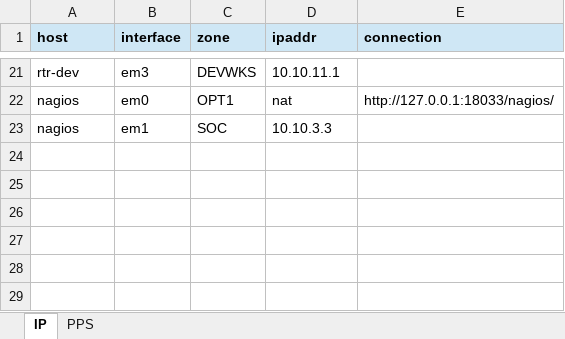
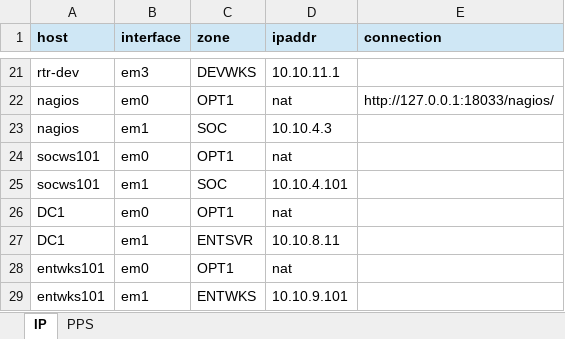
Before and after one commit to cyberxml/mcsoc, an Excel workbook: docs/McSOC IPPLAN.xlsx, sheet IP, drawn as a sheet; only a part is shown, gaps mark what is left out; values as stored, in another font and other column widths than the file's, no borders; the diff names each change by its address in the sheet, - before the commit and + after, or states it on an @@ line.

```diff
--- a/docs/McSOC IPPLAN.xlsx (sheet IP)
+++ b/docs/McSOC IPPLAN.xlsx (sheet IP)
-D23 (ipaddr): 10.10.3.3
+D23 (ipaddr): 10.10.4.3
+row 24: socws101 | em0 | OPT1 | nat
+row 25: socws101 | em1 | SOC | 10.10.4.101
+row 26: DC1 | em0 | OPT1 | nat
+row 27: DC1 | em1 | ENTSVR | 10.10.8.11
+row 28: entwks101 | em0 | OPT1 | nat
+row 29: entwks101 | em1 | ENTWKS | 10.10.9.101
```
Also changed, not shown: sheet PPS, docs/McSOC Requirements.xlsx, 36 other files.
